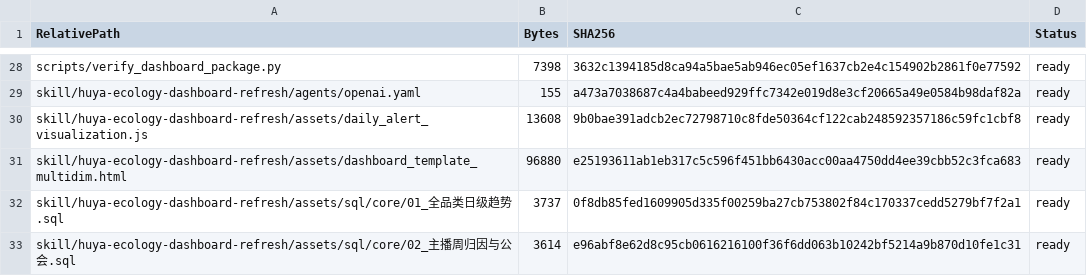
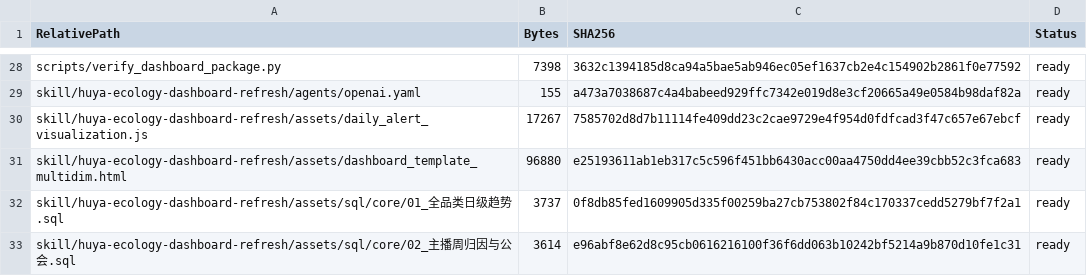
Before and after one commit to Tiany517/huya_ty, a CSV file: projects/weekly-ecosystem-monitoring/interactive-dashboard-20261124/文件清单_SHA256_2026-11-24.csv, drawn as a sheet; only a part is shown, gaps mark what is left out; the diff covers the shown part only.

```diff
--- a/projects/weekly-ecosystem-monitoring/interactive-dashboard-20261124/文件清单_SHA256_2026-11-24.csv
+++ b/projects/weekly-ecosystem-monitoring/interactive-dashboard-20261124/文件清单_SHA256_2026-11-24.csv
@@ -29,3 +29,3 @@
 "skill/huya-ecology-dashboard-refresh/agents/openai.yaml","155","a473a7038687c4a4babeed929ffc7342e019d8e3cf20665a49e0584b98daf82a","ready"
-"skill/huya-ecology-dashboard-refresh/assets/daily_alert_visualization.js","13608","9b0bae391adcb2ec72798710c8fde50364cf122cab248592357186c59fc1cbf8","ready"
+"skill/huya-ecology-dashboard-refresh/assets/daily_alert_visualization.js","17267","7585702d8d7b11114fe409dd23c2cae9729e4f954d0fdfcad3f47c657e67ebcf","ready"
 "skill/huya-ecology-dashboard-refresh/assets/dashboard_template_multidim.html","96880","e25193611ab1eb317c5c596f451bb6430acc00aa4750dd4ee39cbb52c3fca683","ready"
```
Also changed, not shown: 20 edited cells elsewhere in this file, 11 other files.
